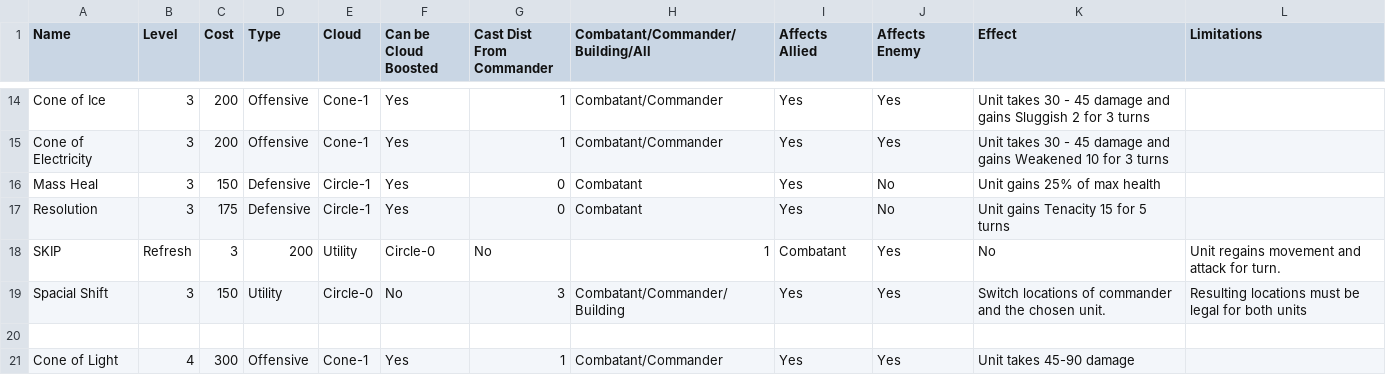
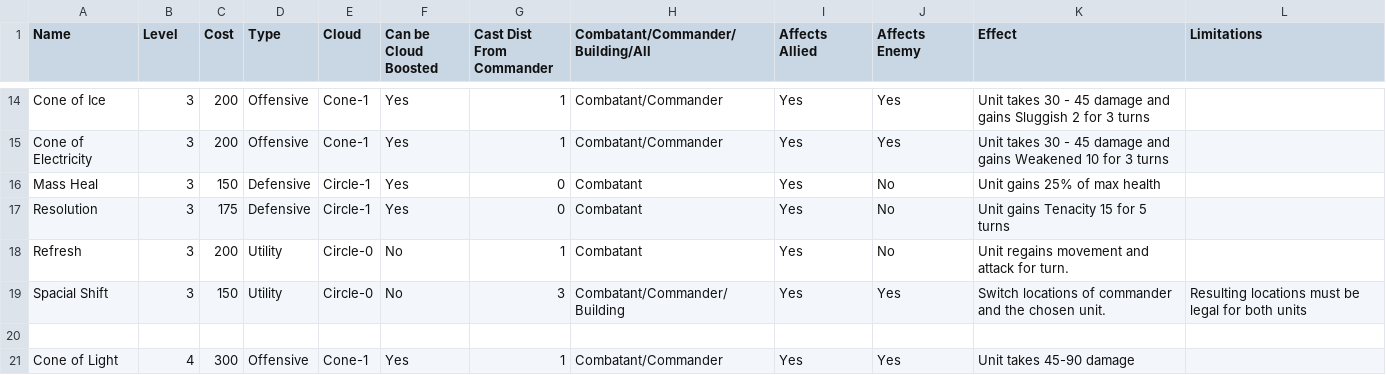
Before and after one commit to Mshnik/Fina, a CSV file: game/units/spells.csv, drawn as a sheet; only a part is shown, gaps mark what is left out.

Commit message:
Implemented refresh

```diff
--- a/game/units/spells.csv
+++ b/game/units/spells.csv
@@ -17,3 +17,3 @@ Mass Heal,3,150,Defensive,Circle-1,Yes,0,Combatant,Yes,No,Unit gains 25% of max
 Resolution,3,175,Defensive,Circle-1,Yes,0,Combatant,Yes,No,Unit gains Tenacity 15 for 5 turns,
-SKIP,Refresh,3,200,Utility,Circle-0,No,1,Combatant,Yes,No,Unit regains movement and attack for turn.,
+Refresh,3,200,Utility,Circle-0,No,1,Combatant,Yes,No,Unit regains movement and attack for turn.,
 Spacial Shift,3,150,Utility,Circle-0,No,3,Combatant/Commander/Building,Yes,Yes,Switch locations of commander and the chosen unit.,Resulting locations must be legal for both units
```
Also changed, not shown: 2 other files.
